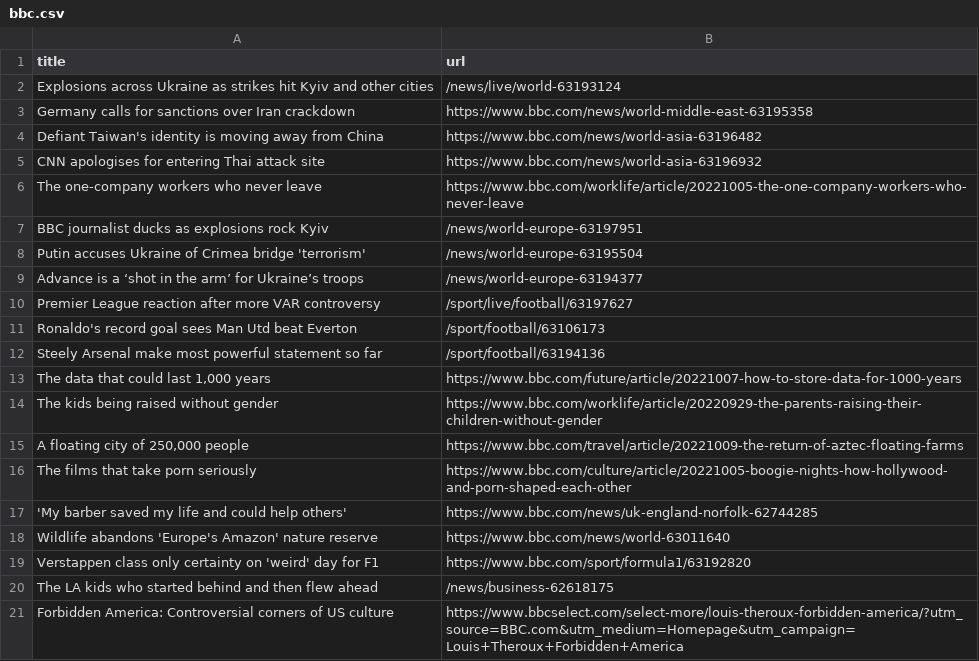
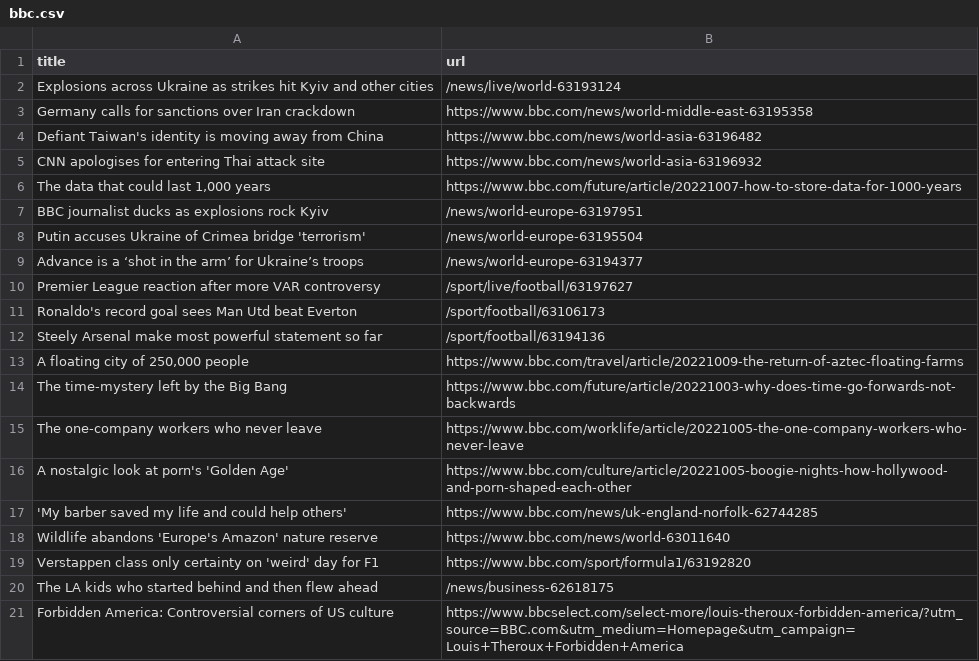
Before and after one commit to AyukaAK/automatic-scraper-bbc, a CSV file: bbc.csv, drawn as a sheet; only a part is shown.

```diff
--- a/bbc.csv
+++ b/bbc.csv
@@ -5,3 +5,3 @@ Defiant Taiwan's identity is moving away from China,https://www.bbc.com/news/wor
 CNN apologises for entering Thai attack site,https://www.bbc.com/news/world-asia-63196932
-The one-company workers who never leave,https://www.bbc.com/worklife/article/20221005-the-one-company-workers-who-never-leave
+"The data that could last 1,000 years",https://www.bbc.com/future/article/20221007-how-to-store-data-for-1000-years
 BBC journalist ducks as explosions rock Kyiv,/news/world-europe-63197951
@@ -12,6 +12,6 @@ Ronaldo's record goal sees Man Utd beat Everton,/sport/football/63106173
 Steely Arsenal make most powerful statement so far,/sport/football/63194136
-"The data that could last 1,000 years",https://www.bbc.com/future/article/20221007-how-to-store-data-for-1000-years
-The kids being raised without gender,https://www.bbc.com/worklife/article/20220929-the-parents-raising-their-children-without-gender
 "A floating city of 250,000 people",https://www.bbc.com/travel/article/20221009-the-return-of-aztec-floating-farms
-The films that take porn seriously,https://www.bbc.com/culture/article/20221005-boogie-nights-how-hollywood-and-porn-shaped-each-other
+The time-mystery left by the Big Bang,https://www.bbc.com/future/article/20221003-why-does-time-go-forwards-not-backwards
+The one-company workers who never leave,https://www.bbc.com/worklife/article/20221005-the-one-company-workers-who-never-leave
+A nostalgic look at porn's 'Golden Age',https://www.bbc.com/culture/article/20221005-boogie-nights-how-hollywood-and-porn-shaped-each-other
 'My barber saved my life and could help others',https://www.bbc.com/news/uk-england-norfolk-62744285
```
